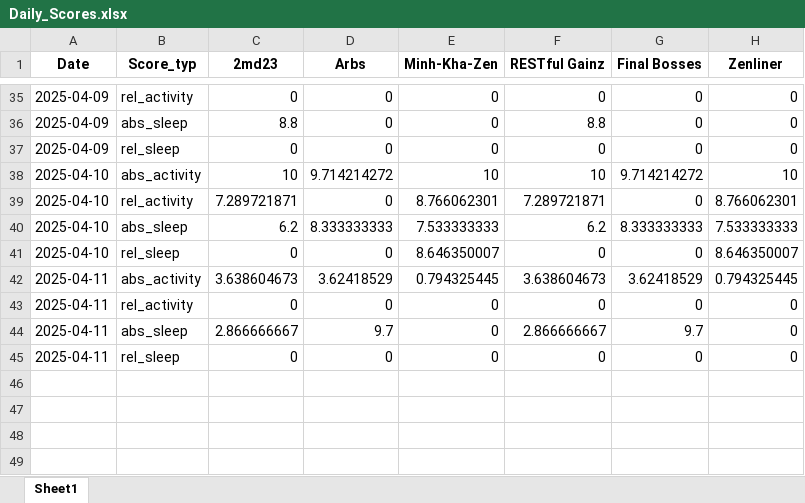
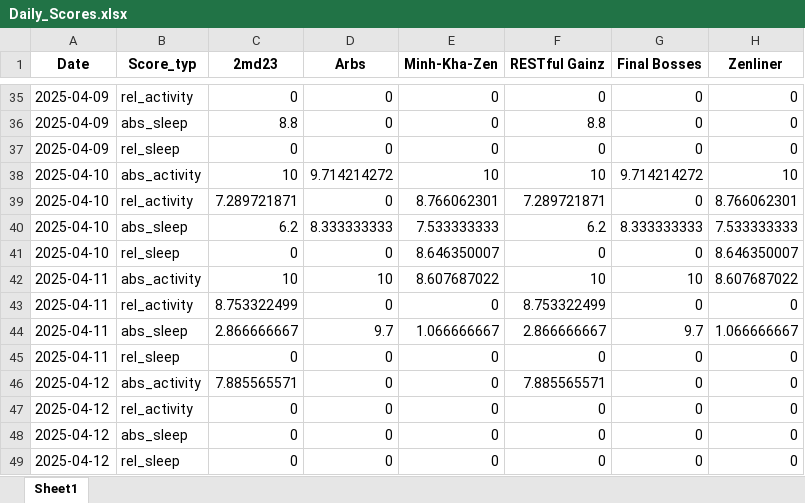
Before and after one commit to Cornibouchon/HealthyLifeFrontend01, an Excel workbook: data/Firmen/zenline/2025-04-01/Daily_Scores.xlsx, sheet Sheet1, drawn as a sheet; only a part is shown, gaps mark what is left out; values as stored, in another font and other column widths than the file's, no borders; removed rows and columns are numbered as before the commit, all else as after; the diff names each change by its address in the sheet, - before the commit and + after, or states it on an @@ line.

Commit message:
Updating the dailyscores

```diff
--- a/data/Firmen/zenline/2025-04-01/Daily_Scores.xlsx (sheet Sheet1)
+++ b/data/Firmen/zenline/2025-04-01/Daily_Scores.xlsx (sheet Sheet1)
-row 42: 2025-04-11 | abs_activity | 3.638604673 | 3.62418529 | 0.794325445 | 3.638604673 | 3.62418529 | 0.794325445
+row 42: 2025-04-11 | abs_activity | 10 | 10 | 8.607687022 | 10 | 10 | 8.607687022
-C43 (2md23): 0
+C43 (2md23): 8.753322499
-F43 (RESTful Gainz): 0
+F43 (RESTful Gainz): 8.753322499
-E44 (Minh-Kha-Zen): 0
+E44 (Minh-Kha-Zen): 1.066666667
-H44 (Zenliner): 0
+H44 (Zenliner): 1.066666667
+row 46: 2025-04-12 | abs_activity | 7.885565571 | 0 | 0 | 7.885565571 | 0 | 0
+row 47: 2025-04-12 | rel_activity | 0 | 0 | 0 | 0 | 0 | 0
+row 48: 2025-04-12 | abs_sleep | 0 | 0 | 0 | 0 | 0 | 0
+row 49: 2025-04-12 | rel_sleep | 0 | 0 | 0 | 0 | 0 | 0
```
Also changed, not shown: data/Firmen/creators/2025-04-01/Daily_Motivations.xlsx, data/Firmen/creators/2025-04-01/Daily_Scores.xlsx, 1 other file.
